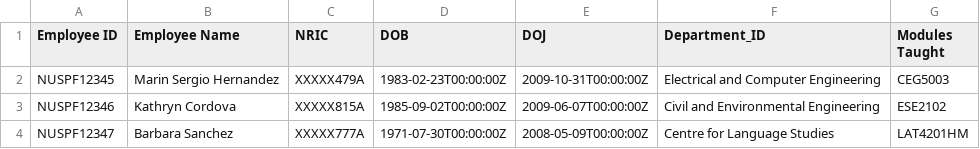
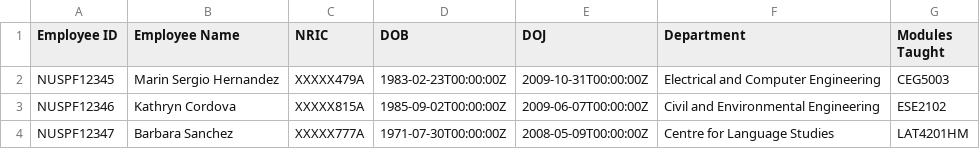
Before and after one commit to junyangliao/DSA3101--Data-Dynamos, a CSV file: backend/data/03 - mock_staff_info.csv, drawn as a sheet; only a part is shown.

```diff
--- a/backend/data/03 - mock_staff_info.csv
+++ b/backend/data/03 - mock_staff_info.csv
@@ -1,2 +1,2 @@
-Employee ID,Employee Name,NRIC,DOB,DOJ,Department_ID,Modules Taught
+Employee ID,Employee Name,NRIC,DOB,DOJ,Department,Modules Taught
 NUSPF12345,Marin Sergio Hernandez,XXXXX479A,1983-02-23T00:00:00Z,2009-10-31T00:00:00Z,Electrical and Computer Engineering,CEG5003
```
Also changed, not shown: entity_extraction/staff_info_final.csv, 24 other files.
